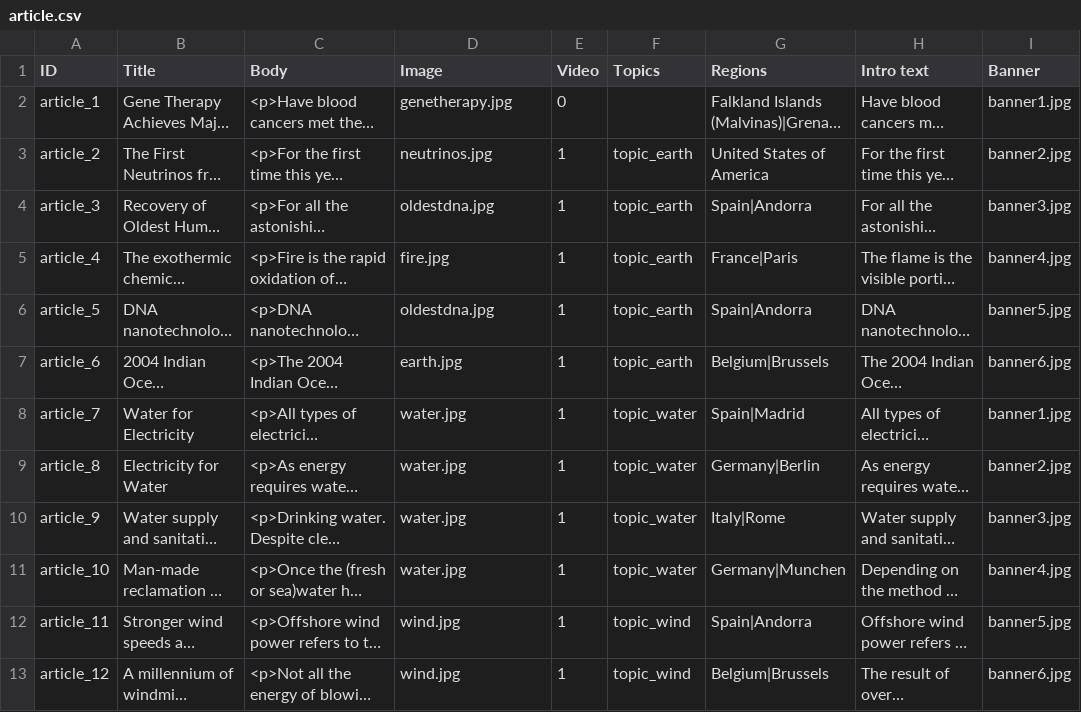
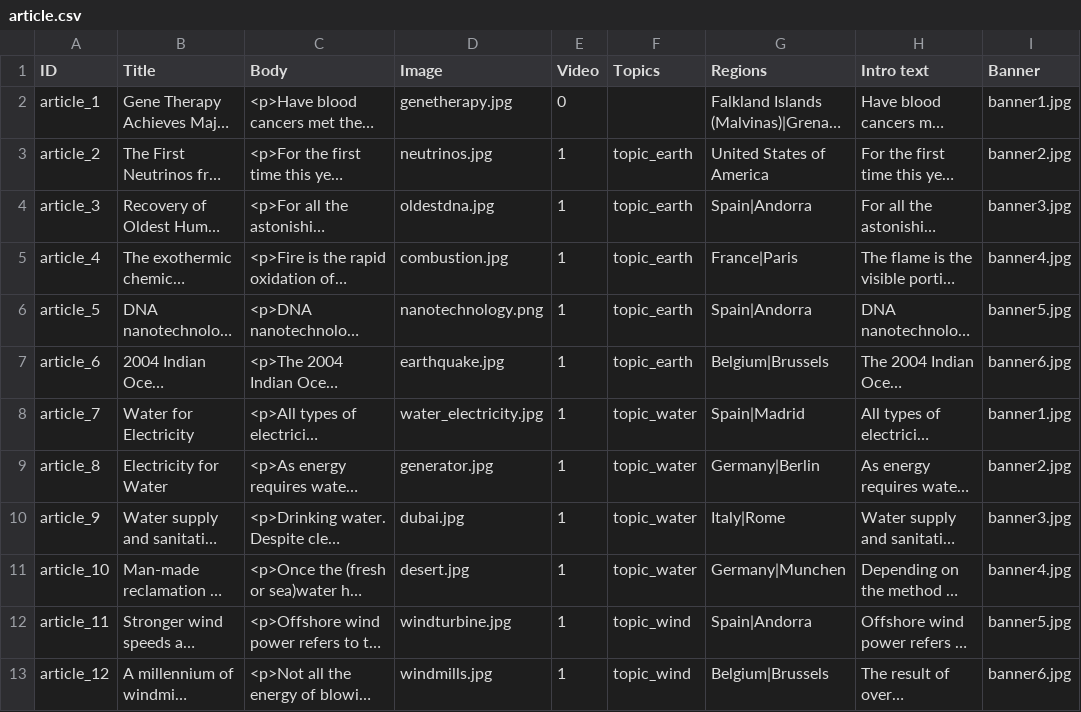
Before and after one commit to capacity4dev/capacity4more, a CSV file: capacity4more/modules/c4m/demo/c4m_demo_content/csv/node/article.csv, drawn as a sheet; only a part is shown; long unchanged cells end in …; the diff names each change by its address in the sheet, - before the commit and + after, or states it on an @@ line.

Commit message:
new images for demo articles

```diff
--- a/capacity4more/modules/c4m/demo/c4m_demo_content/csv/node/article.csv
+++ b/capacity4more/modules/c4m/demo/c4m_demo_content/csv/node/article.csv
-D5 (Image): fire.jpg
+D5 (Image): combustion.jpg
-D6 (Image): oldestdna.jpg
+D6 (Image): nanotechnology.png
-D7 (Image): earth.jpg
+D7 (Image): earthquake.jpg
-D8 (Image): water.jpg
+D8 (Image): water_electricity.jpg
-D9 (Image): water.jpg
+D9 (Image): generator.jpg
-D10 (Image): water.jpg
+D10 (Image): dubai.jpg
-D11 (Image): water.jpg
+D11 (Image): desert.jpg
-D12 (Image): wind.jpg
+D12 (Image): windturbine.jpg
-D13 (Image): wind.jpg
+D13 (Image): windmills.jpg
```
Also changed, not shown: 9 other files.
